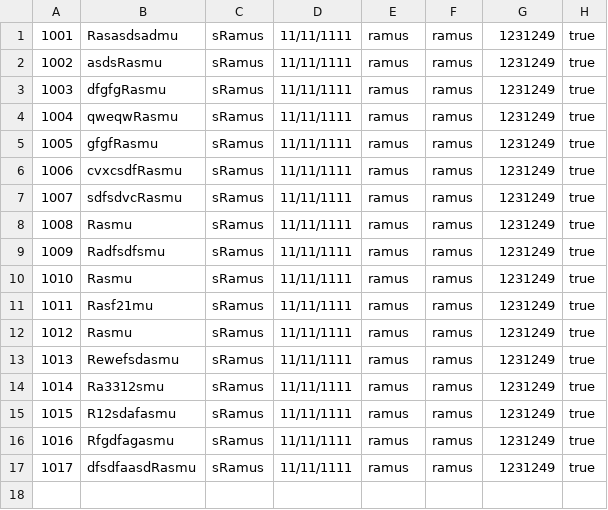
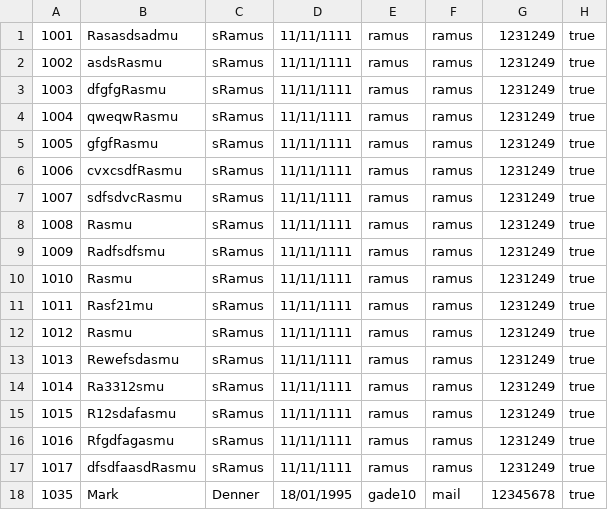
Before and after one commit to Ramilade/DelfinProjekt, a CSV file: CompetetionMembers.csv, drawn as a sheet; the diff names each change by its address in the sheet, - before the commit and + after, or states it on an @@ line.

Commit message:
program CSV data

```diff
--- a/CompetetionMembers.csv
+++ b/CompetetionMembers.csv
+row 18: 1035 | Mark | Denner | 18/01/1995 | gade10 | mail | 12345678 | true
```
Also changed, not shown: 1 other file.
